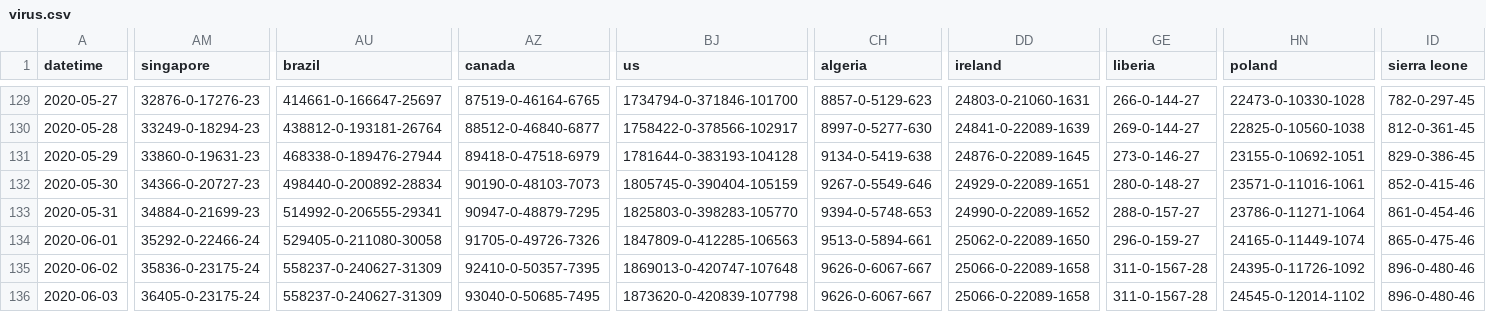
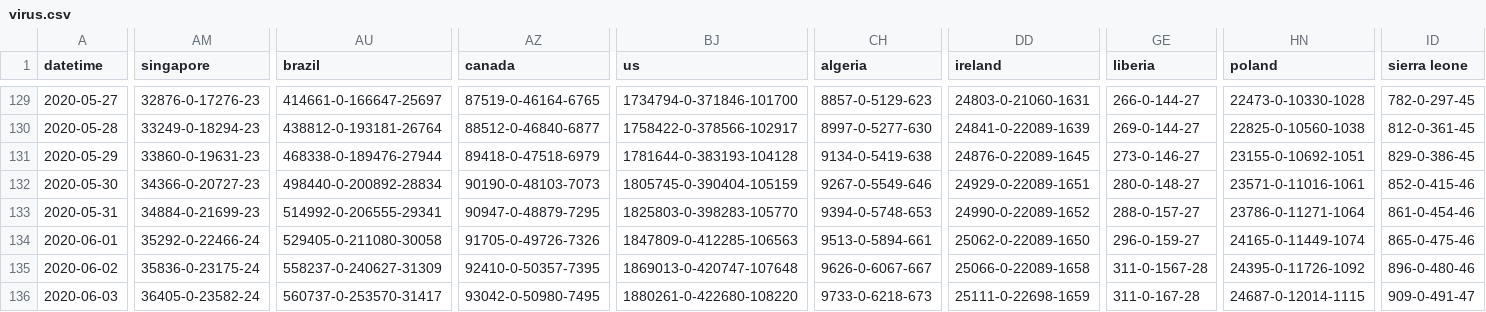
Before and after one commit to bkmgit/COVID-19map, a CSV file: data/virus.csv, drawn as a sheet; only a part is shown, gaps mark what is left out; the diff covers the shown part only; the diff names each change by its address in the sheet, - before the commit and + after, or states it on an @@ line.

```diff
--- a/data/virus.csv
+++ b/data/virus.csv
-AM136 (singapore): 36405-0-23175-24
+AM136 (singapore): 36405-0-23582-24
-AU136 (brazil): 558237-0-240627-31309
+AU136 (brazil): 560737-0-253570-31417
-AZ136 (canada): 93040-0-50685-7495
+AZ136 (canada): 93042-0-50980-7495
-BJ136 (us): 1873620-0-420839-107798
+BJ136 (us): 1880261-0-422680-108220
-CH136 (algeria): 9626-0-6067-667
+CH136 (algeria): 9733-0-6218-673
-DD136 (ireland): 25066-0-22089-1658
+DD136 (ireland): 25111-0-22698-1659
-GE136 (liberia): 311-0-1567-28
+GE136 (liberia): 311-0-167-28
-HN136 (poland): 24545-0-12014-1102
+HN136 (poland): 24687-0-12014-1115
-ID136 (sierra leone): 896-0-480-46
+ID136 (sierra leone): 909-0-491-47
```
Also changed, not shown: 2 edited cells elsewhere in this file.
